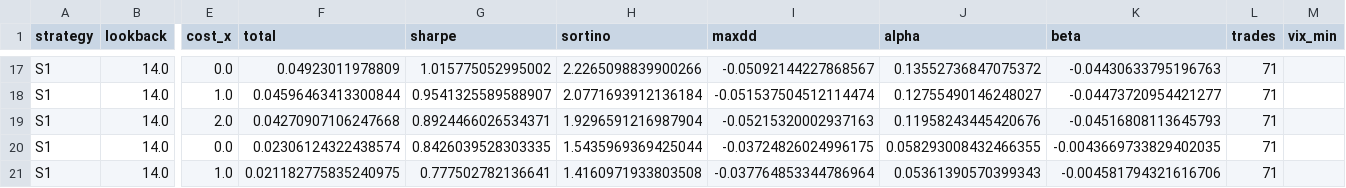
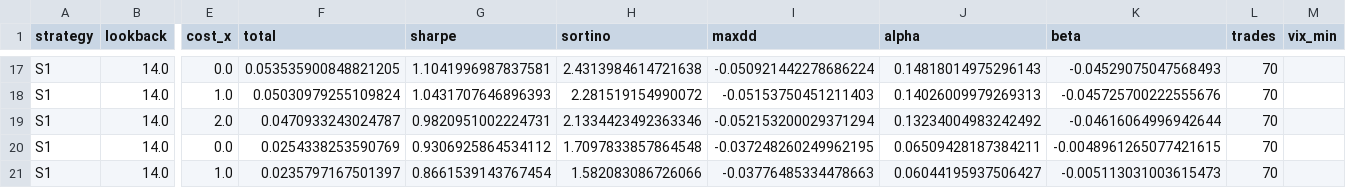
Before and after one commit to alejandrovrodriguez2002-bit/trading-strategy, a CSV file: results/intraday_strategies/robustness.csv, drawn as a sheet; only a part is shown, gaps mark what is left out; the diff covers the shown part only; the diff names each change by its address in the sheet, - before the commit and + after, or states it on an @@ line.

```diff
--- a/results/intraday_strategies/robustness.csv
+++ b/results/intraday_strategies/robustness.csv
-F17 (total): 0.04923011978809
+F17 (total): 0.053535900848821205
-G17 (sharpe): 1.015775052995002
+G17 (sharpe): 1.1041996987837581
-H17 (sortino): 2.2265098839900266
+H17 (sortino): 2.4313984614721638
-I17 (maxdd): -0.05092144227868567
+I17 (maxdd): -0.050921442278686224
-J17 (alpha): 0.13552736847075372
+J17 (alpha): 0.14818014975296143
-K17 (beta): -0.04430633795196763
+K17 (beta): -0.04529075047568493
-L17:L21 (trades): 71
+L17:L21 (trades): 70
-F18 (total): 0.04596463413300844
+F18 (total): 0.05030979255109824
-G18 (sharpe): 0.9541325589588907
+G18 (sharpe): 1.0431707646896393
-H18 (sortino): 2.0771693912136184
+H18 (sortino): 2.281519154990072
-I18 (maxdd): -0.051537504512114474
+I18 (maxdd): -0.05153750451211403
-J18 (alpha): 0.12755490146248027
+J18 (alpha): 0.14026009979269313
-K18 (beta): -0.04473720954421277
+K18 (beta): -0.045725700222555676
-F19 (total): 0.04270907106247668
+F19 (total): 0.0470933243024787
-G19 (sharpe): 0.8924466026534371
+G19 (sharpe): 0.9820951002224731
-H19 (sortino): 1.9296591216987904
+H19 (sortino): 2.1334423492363346
-I19 (maxdd): -0.05215320002937163
+I19 (maxdd): -0.052153200029371294
-J19 (alpha): 0.11958243445420676
+J19 (alpha): 0.13234004983242492
-K19 (beta): -0.04516808113645793
+K19 (beta): -0.04616064996942644
-F20 (total): 0.02306124322438574
+F20 (total): 0.0254338253590769
-G20 (sharpe): 0.8426039528303335
+G20 (sharpe): 0.9306925864534112
-H20 (sortino): 1.5435969369425044
+H20 (sortino): 1.7097833857864548
-I20 (maxdd): -0.03724826024996175
+I20 (maxdd): -0.037248260249962195
-J20 (alpha): 0.058293008432466355
+J20 (alpha): 0.06509428187384211
-K20 (beta): -0.0043669733829402035
+K20 (beta): -0.0048961265077421615
-F21 (total): 0.021182775835240975
+F21 (total): 0.0235797167501397
-G21 (sharpe): 0.777502782136641
+G21 (sharpe): 0.8661539143767454
-H21 (sortino): 1.4160971933803508
+H21 (sortino): 1.582083086726066
-I21 (maxdd): -0.037764853344786964
+I21 (maxdd): -0.03776485334478663
-J21 (alpha): 0.05361390570399343
+J21 (alpha): 0.06044195937506427
-K21 (beta): -0.004581794321616706
+K21 (beta): -0.005113031003615473
```
Also changed, not shown: 131 edited cells elsewhere in this file, 17 other files.
